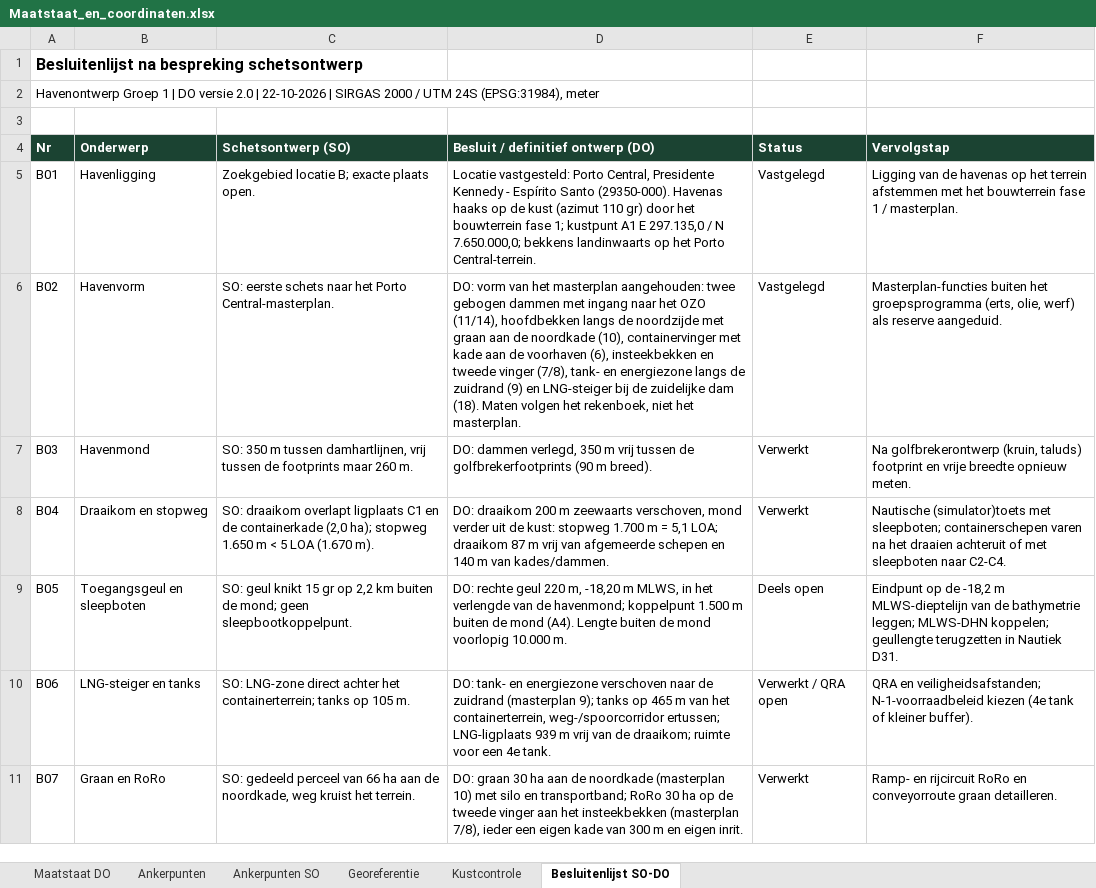
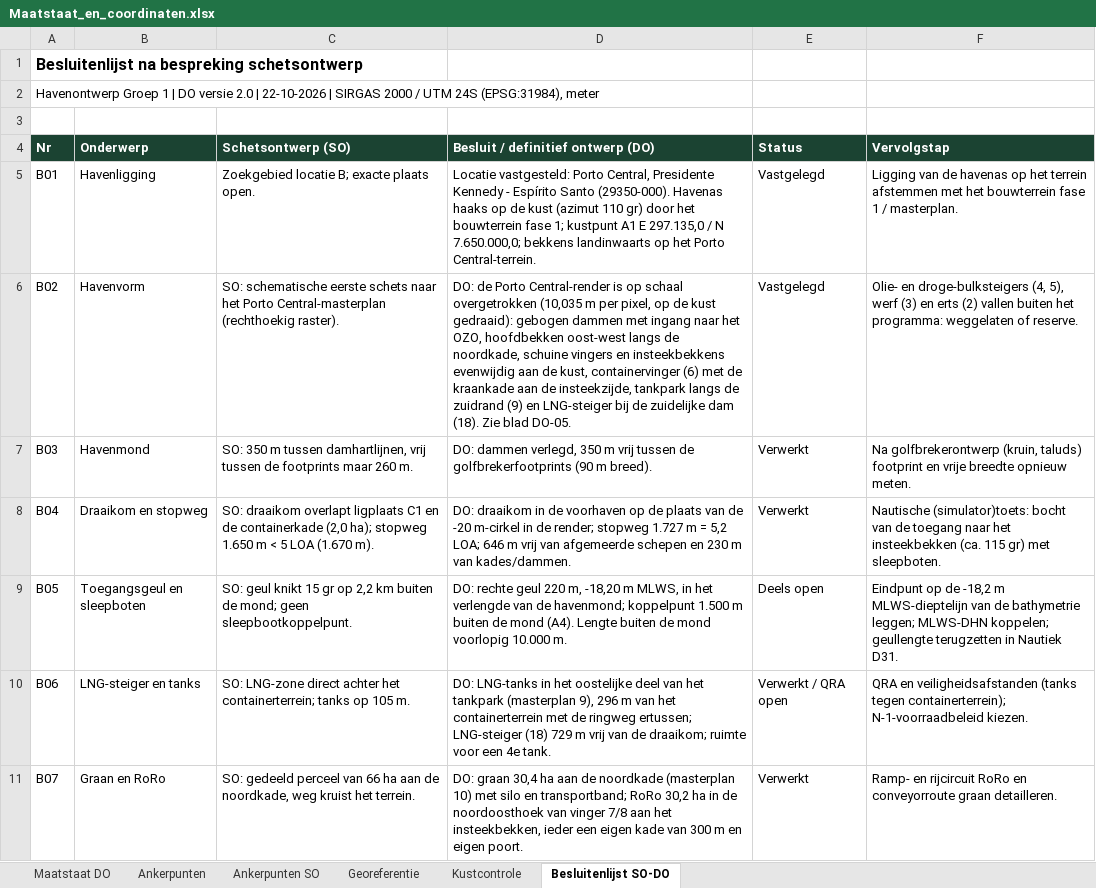
Before and after one commit to Rutmer2004/Leafletmap, an Excel workbook: Maatstaat/Maatstaat_en_coordinaten.xlsx, sheet Besluitenlijst SO-DO, drawn as a sheet; only a part is shown; values as stored, in another font and other column widths than the file's, no borders; the diff covers the shown part only; the diff names each change by its address in the sheet, - before the commit and + after, or states it on an @@ line.

```diff
--- a/Maatstaat/Maatstaat_en_coordinaten.xlsx (sheet Besluitenlijst SO-DO)
+++ b/Maatstaat/Maatstaat_en_coordinaten.xlsx (sheet Besluitenlijst SO-DO)
-C6 (Schetsontwerp (SO)): SO: eerste schets naar het Porto Central-masterplan.
+C6 (Schetsontwerp (SO)): SO: schematische eerste schets naar het Porto Central-masterplan (rechthoekig raster).
-D6: DO: vorm van het masterplan aangehouden: twee gebogen dammen met ingang naar het OZO (11/14), hoofdbekken langs de noordzijde met graan aan de noordkade (10), containervinger met kade aan de voorhaven (6), insteekbekken en tweede vinger (7/8), tank- en energiezone langs de zuidrand (9) en LNG-steiger bij de zuidelijke dam (18). Maten volgen het rekenboek, niet het masterplan.
+D6: DO: de Porto Central-render is op schaal overgetrokken (10,035 m per pixel, op de kust gedraaid): gebogen dammen met ingang naar het OZO, hoofdbekken oost-west langs de noordkade, schuine vingers en insteekbekkens evenwijdig aan de kust, containervinger (6) met de kraankade aan de insteekzijde, tankpark langs de zuidrand (9) en LNG-steiger bij de zuidelijke dam (18). Zie blad DO-05.
-F6 (Vervolgstap): Masterplan-functies buiten het groepsprogramma (erts, olie, werf) als reserve aangeduid.
+F6 (Vervolgstap): Olie- en droge-bulksteigers (4, 5), werf (3) en erts (2) vallen buiten het programma: weggelaten of reserve.
-D8: DO: draaikom 200 m zeewaarts verschoven, mond verder uit de kust: stopweg 1.700 m = 5,1 LOA; draaikom 87 m vrij van afgemeerde schepen en 140 m van…
+D8: DO: draaikom in de voorhaven op de plaats van de -20 m-cirkel in de render; stopweg 1.727 m = 5,2 LOA; 646 m vrij van afgemeerde schepen en 230 m van…
-F8 (Vervolgstap): Nautische (simulator)toets met sleepboten; containerschepen varen na het draaien achteruit of met sleepboten naar C2-C4.
+F8 (Vervolgstap): Nautische (simulator)toets: bocht van de toegang naar het insteekbekken (ca. 115 gr) met sleepboten.
-D10: DO: tank- en energiezone verschoven naar de zuidrand (masterplan 9); tanks op 465 m van het containerterrein, weg-/spoorcorridor ertussen; LNG-ligplaats 939 m vrij…
+D10: DO: LNG-tanks in het oostelijke deel van het tankpark (masterplan 9), 296 m van het containerterrein met de ringweg ertussen; LNG-steiger (18) 729 m vrij…
-F10 (Vervolgstap): QRA en veiligheidsafstanden; N-1-voorraadbeleid kiezen (4e tank of kleiner buffer).
+F10 (Vervolgstap): QRA en veiligheidsafstanden (tanks tegen containerterrein); N-1-voorraadbeleid kiezen.
-D11: DO: graan 30 ha aan de noordkade (masterplan 10) met silo en transportband; RoRo 30 ha op de tweede vinger aan het insteekbekken (masterplan 7/8), ieder een eigen kade van 300 m en eigen inrit.
+D11: DO: graan 30,4 ha aan de noordkade (masterplan 10) met silo en transportband; RoRo 30,2 ha in de noordoosthoek van vinger 7/8 aan het insteekbekken, ieder een eigen kade van 300 m en eigen poort.
```
Also changed, not shown: 4 edited cells elsewhere in this sheet, sheet Ankerpunten, sheet Maatstaat DO, Onderbouwing/Rekenboek_herontwerp_bijgewerkt.xlsx, 19 other files.
